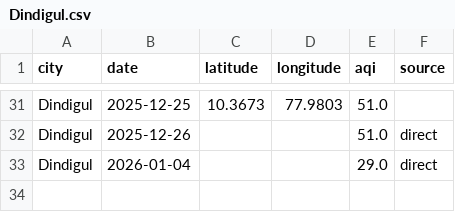
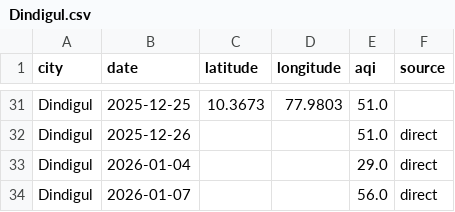
Before and after one commit to Srima-P/AQI_Backend, a CSV file: data/Dindigul.csv, drawn as a sheet; only a part is shown, gaps mark what is left out.

```diff
--- a/data/Dindigul.csv
+++ b/data/Dindigul.csv
@@ -33 +33,2 @@ Dindigul,2025-12-26,,,51.0,direct
 Dindigul,2026-01-04,,,29.0,direct
+Dindigul,2026-01-07,,,56.0,direct
```
Also changed, not shown: data/Coimbatore.csv, data/Erode.csv, 13 other files.
